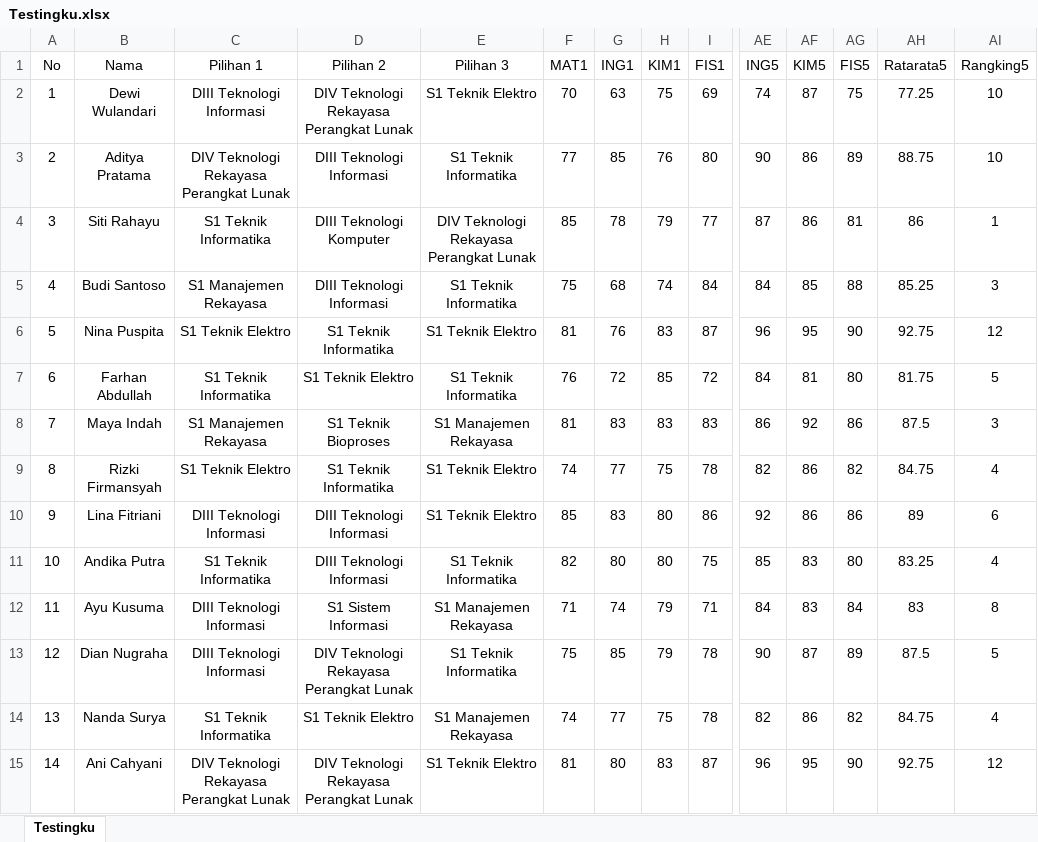
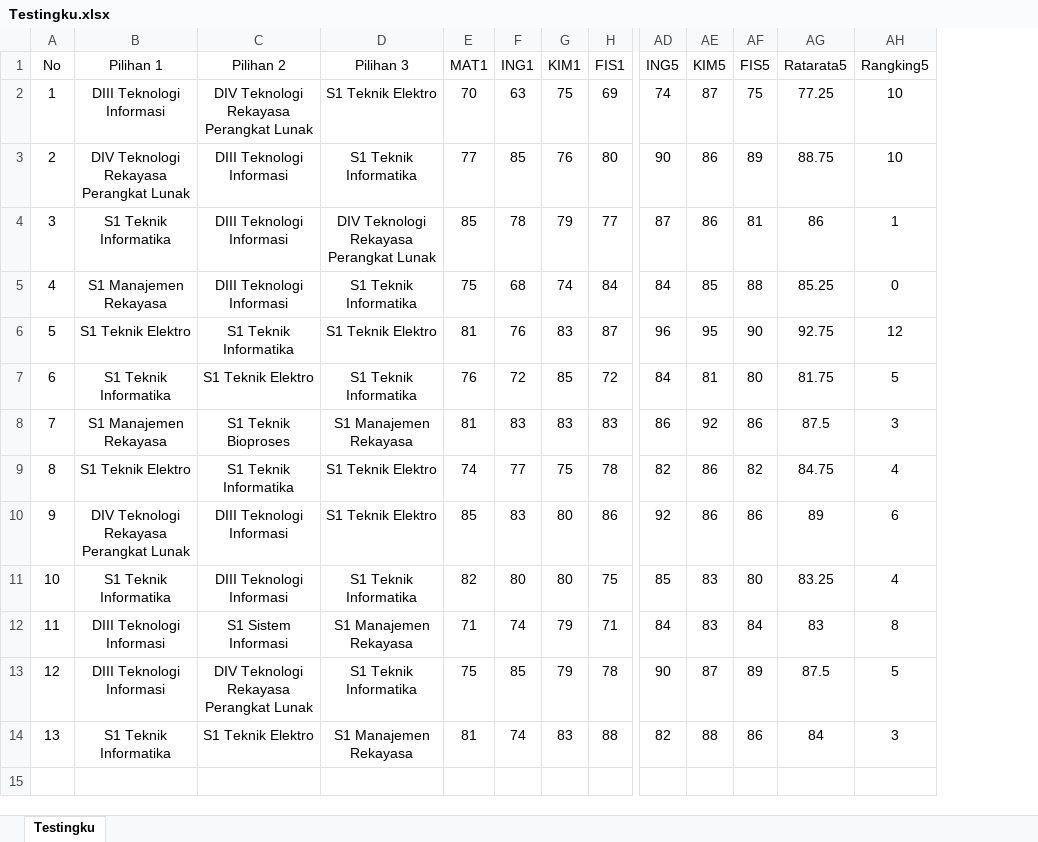
Before and after one commit to SamuelSimanjuntak18/TA2-Rekomendasi-PMDK, an Excel workbook: Testingku.xlsx, sheet Testingku, drawn as a sheet; only a part is shown, gaps mark what is left out; values as stored, in another font and other column widths than the file's, no borders; removed rows and columns are numbered as before the commit, all else as after; rows hold the shown columns only; the diff names each change by its address in the sheet, - before the commit and + after, or states it on an @@ line.

```diff
--- a/Testingku.xlsx (sheet Testingku)
+++ b/Testingku.xlsx (sheet Testingku)
-column B (Nama), rows 2-13: Dewi Wulandari | Aditya Pratama | Siti Rahayu | Budi Santoso | Nina Puspita | Farhan Abdullah | Maya Indah | Rizki Firmansyah | Lina Fitriani | Andika Putra | Ayu Kusuma | Dian Nugraha
-C4 (Pilihan 2): DIII Teknologi Komputer
+C4 (Pilihan 2): DIII Teknologi Informasi
-AH5 (Rangking5): 3
+AH5 (Rangking5): 0
-B10 (Pilihan 1): DIII Teknologi Informasi
+B10 (Pilihan 1): DIV Teknologi Rekayasa Perangkat Lunak
-row 14: 13 | Nanda Surya | S1 Teknik Informatika | S1 Teknik Elektro | S1 Manajemen Rekayasa | 74 | 77 | 75 | 78 | 82 | 86 | 82 | 84.75 | 4
-row 15: 14 | Ani Cahyani | DIV Teknologi Rekayasa Perangkat Lunak | DIV Teknologi Rekayasa Perangkat Lunak | S1 Teknik Elektro | 81 | 80 | 83 | 87 | 96 | 95 | 90 | 92.75 | 12
+row 14: 13 | S1 Teknik Informatika | S1 Teknik Elektro | S1 Manajemen Rekayasa | 81 | 74 | 83 | 88 | 82 | 88 | 86 | 84 | 3
```
Also changed, not shown: 10 other files.
